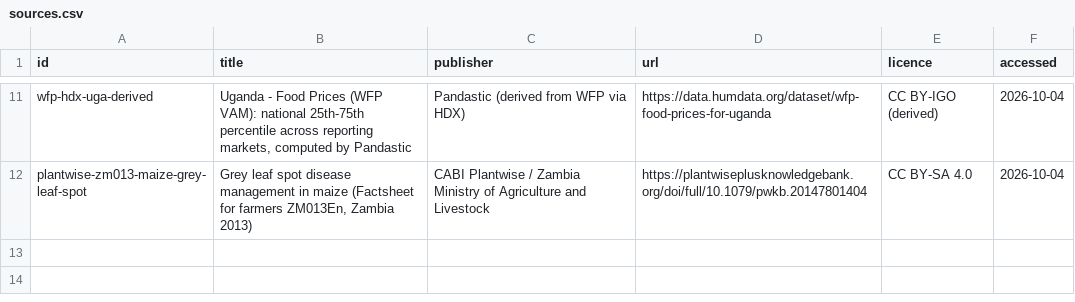
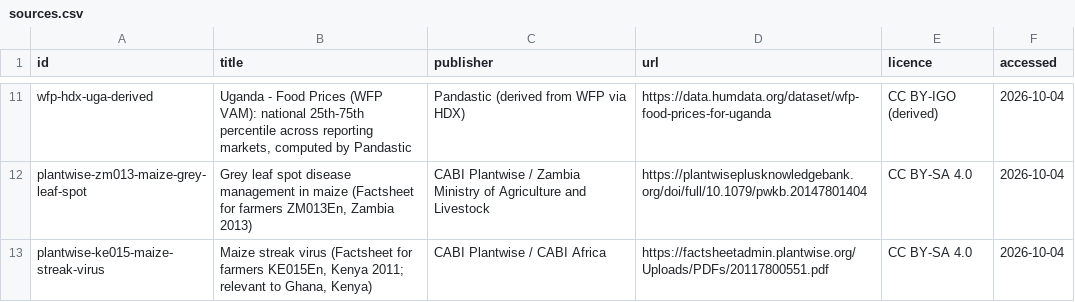
Before and after one commit to Casa-del-dev/Pandastic-4, a CSV file: data/sources.csv, drawn as a sheet; only a part is shown, gaps mark what is left out; the diff names each change by its address in the sheet, - before the commit and + after, or states it on an @@ line.

```diff
--- a/data/sources.csv
+++ b/data/sources.csv
+row 13: plantwise-ke015-maize-streak-virus | Maize streak virus (Factsheet for farmers KE015En, Kenya 2011; relevant to Ghana, Kenya) | CABI Plantwise / CABI Africa | https://factsheetadmin.plantwise.org/Uploads/PDFs/20117800551.pdf | CC BY-SA 4.0 | 2026-10-04
```
Also changed, not shown: 9 other files.
